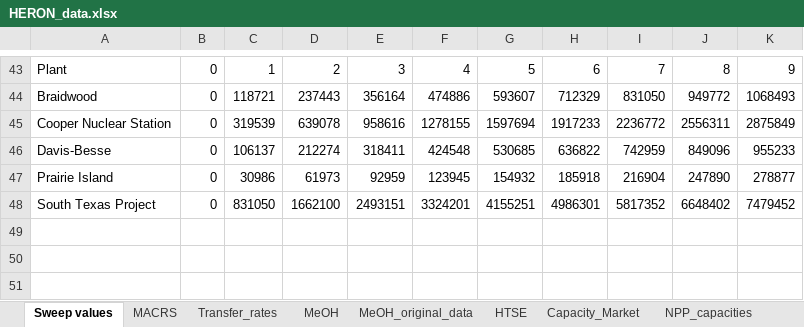
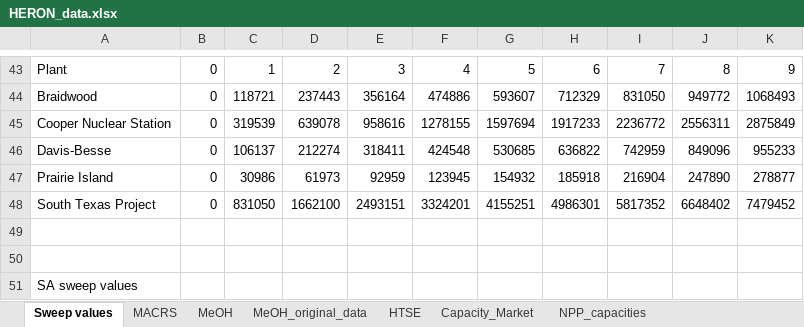
Before and after one commit to mgarrouste/FORCE, an Excel workbook: use_cases/LWR_MeOH_2023/data/HERON_data.xlsx, sheet Sweep values, drawn as a sheet; only a part is shown, gaps mark what is left out; values as stored, in another font and other column widths than the file's, no cell formats; the diff names each change by its address in the sheet, - before the commit and + after, or states it on an @@ line.

```diff
--- a/use_cases/LWR_MeOH_2023/data/HERON_data.xlsx (sheet Sweep values)
+++ b/use_cases/LWR_MeOH_2023/data/HERON_data.xlsx (sheet Sweep values)
-sheet tab: Transfer_rates
+row 49: (empty)
+row 50: (empty)
+row 51: SA sweep values
```
Also changed, not shown: sheet MeOH, cell formats.
